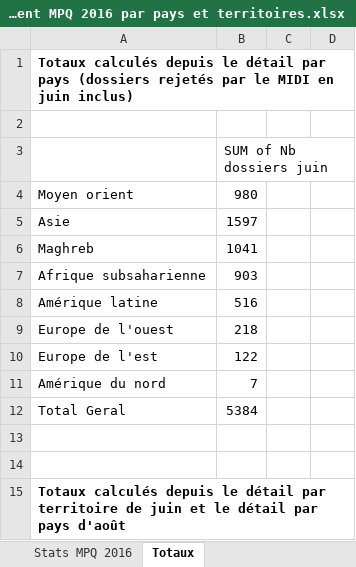
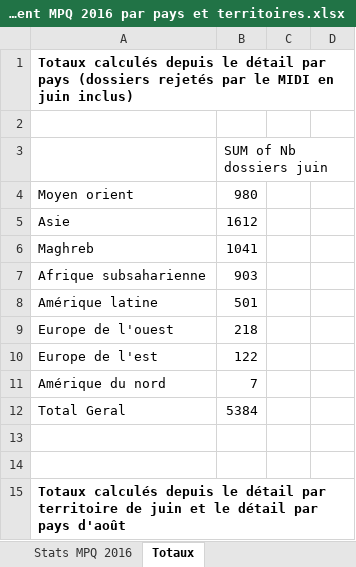
Before and after one commit to Collumbus/DataScience, an Excel workbook: Immigration/Classement MPQ 2016 par pays et territoires.xlsx, sheet Totaux, drawn as a sheet; only a part is shown; values as stored, in another font and other column widths than the file's, no borders; the diff names each change by its address in the sheet, - before the commit and + after, or states it on an @@ line.

```diff
--- a/Immigration/Classement MPQ 2016 par pays et territoires.xlsx (sheet Totaux)
+++ b/Immigration/Classement MPQ 2016 par pays et territoires.xlsx (sheet Totaux)
-B5: 1597
+B5: 1612
-B8: 516
+B8: 501
```
Also changed, not shown: sheet Stats MPQ 2016, Immigration/CSQs émis.xlsx, 1 other file.
